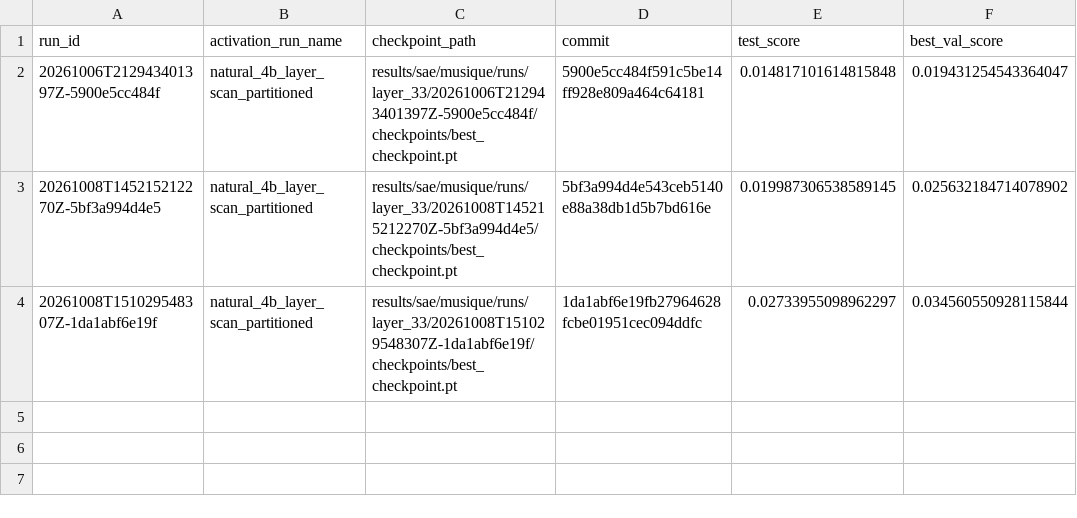
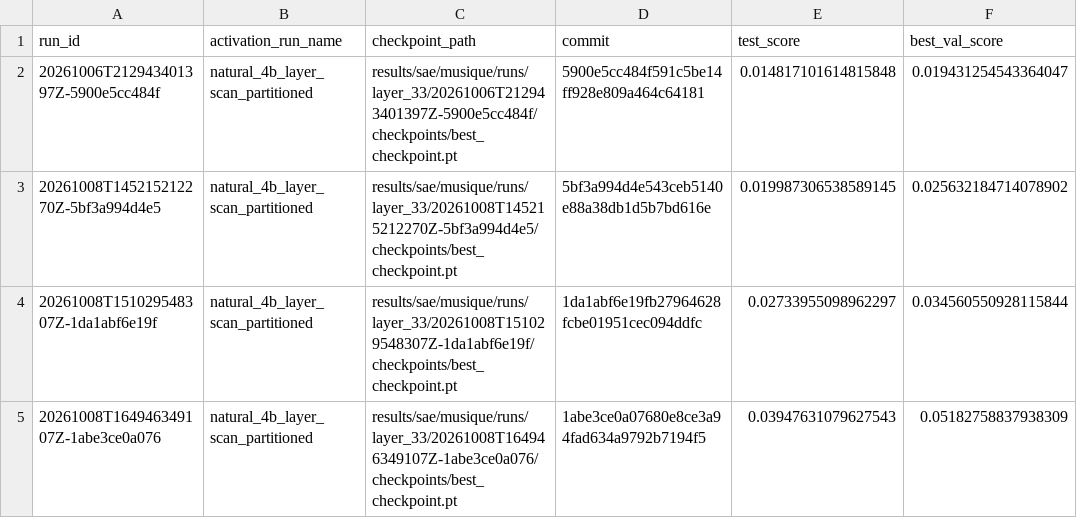
Before and after one commit to Jschechter18/agent-evidence, a CSV file: results/sae/musique/runs/layer_33/sae_versions.csv, drawn as a sheet.

```diff
--- a/results/sae/musique/runs/layer_33/sae_versions.csv
+++ b/results/sae/musique/runs/layer_33/sae_versions.csv
@@ -4 +4,2 @@ run_id,activation_run_name,checkpoint_path,commit,test_score,best_val_score
 20261008T151029548307Z-1da1abf6e19f,natural_4b_layer_scan_partitioned,results/sae/musique/runs/layer_33/20261008T151029548307Z-1da1abf6e19f/checkpoints/best_checkpoint.pt,1da1abf6e19fb27964628fcbe01951cec094ddfc,0.02733955098962297,0.034560550928115844
+20261008T164946349107Z-1abe3ce0a076,natural_4b_layer_scan_partitioned,results/sae/musique/runs/layer_33/20261008T164946349107Z-1abe3ce0a076/checkpoints/best_checkpoint.pt,1abe3ce0a07680e8ce3a94fad634a9792b7194f5,0.03947631079627543,0.05182758837938309
```
Also changed, not shown: 4 other files.
